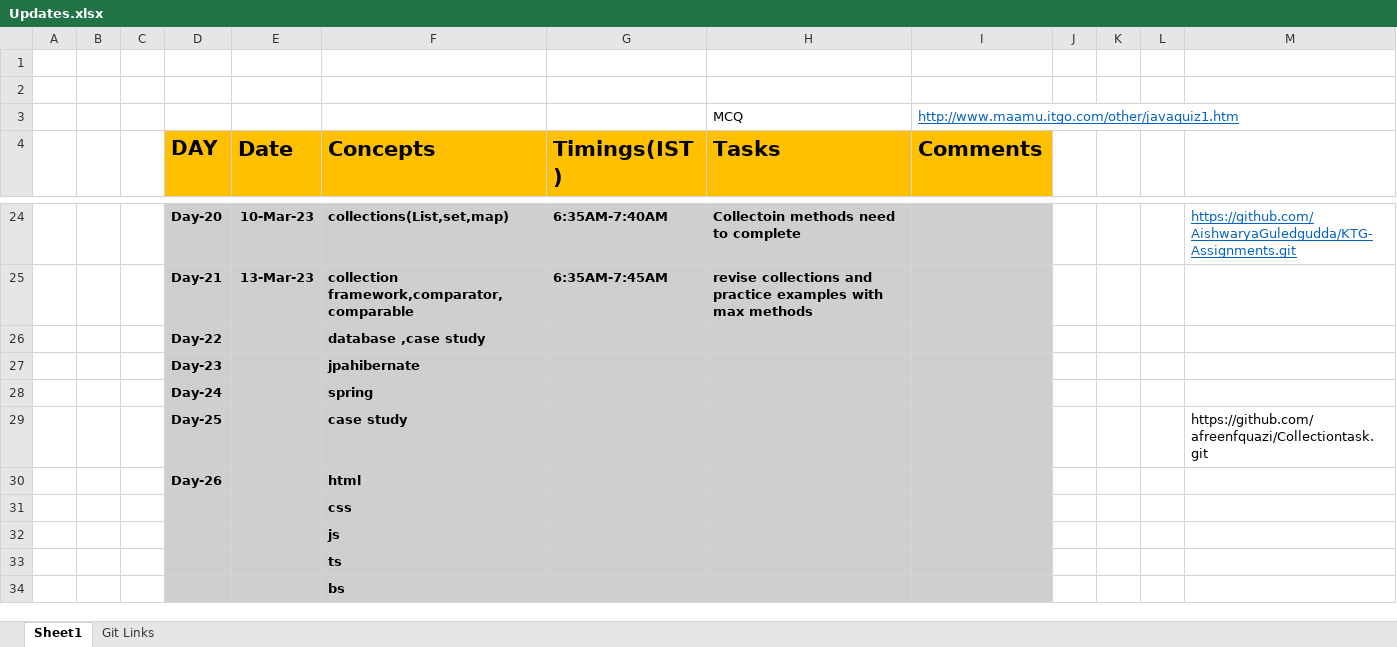
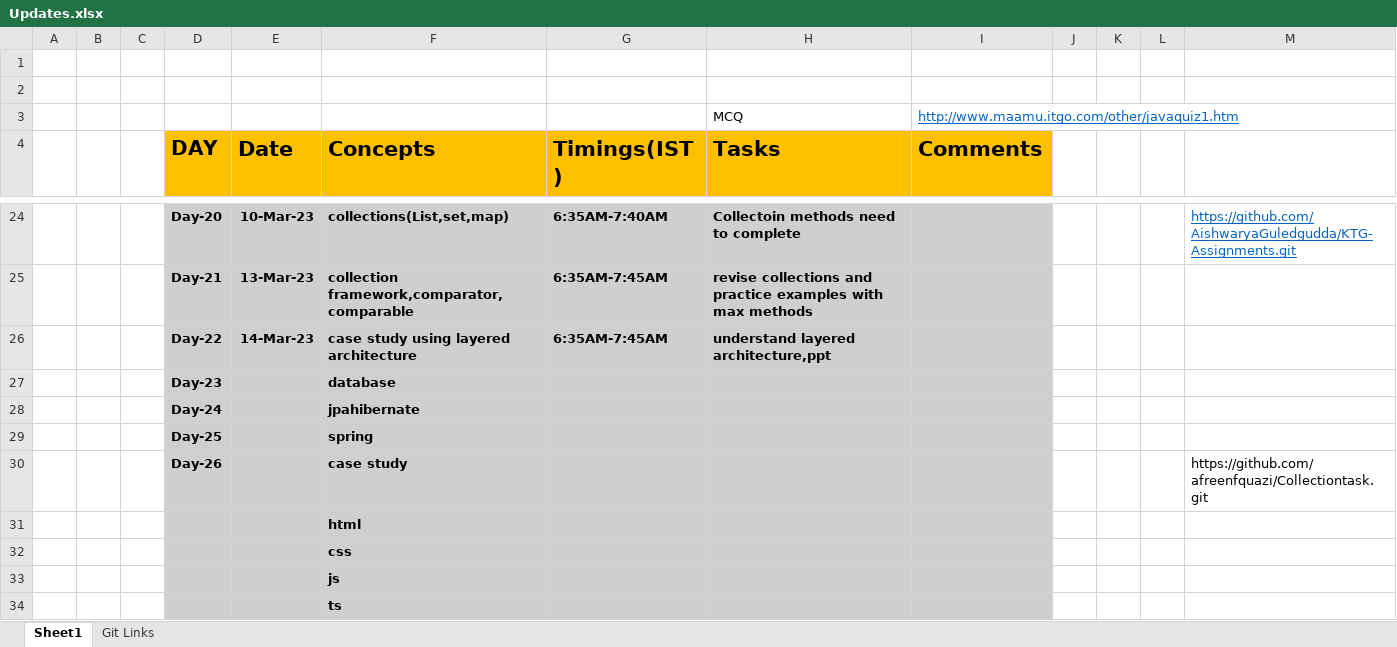
Before and after one commit to sandeepsomavarapu/JavaFSD_Training_6-30-AM, an Excel workbook: Updates.xlsx, sheet Sheet1, drawn as a sheet; only a part is shown, gaps mark what is left out; the shorter side is filled out with more unchanged rows; values as stored, in another font and other column widths than the file's, no borders; removed rows and columns are numbered as before the commit, all else as after; the diff names each change by its address in the sheet, - before the commit and + after, or states it on an @@ line.

```diff
--- a/Updates.xlsx (sheet Sheet1)
+++ b/Updates.xlsx (sheet Sheet1)
-row 26:  |  |  | Day-22 |  | database ,case study
+row 26:  |  |  | Day-22 | 14-Mar-23 | case study using layered architecture | 6:35AM-7:45AM | understand layered architecture,ppt
+row 27:  |  |  | Day-23 |  | database
-D28 (DAY): Day-23
+D28 (DAY): Day-24
-D29 (DAY): Day-24
+D29 (DAY): Day-25
-D30 (DAY): Day-25
+D30 (DAY): Day-26
-D31 (DAY): Day-26
+D31 (DAY): (empty)
```
Also changed, not shown: 3 other files.
